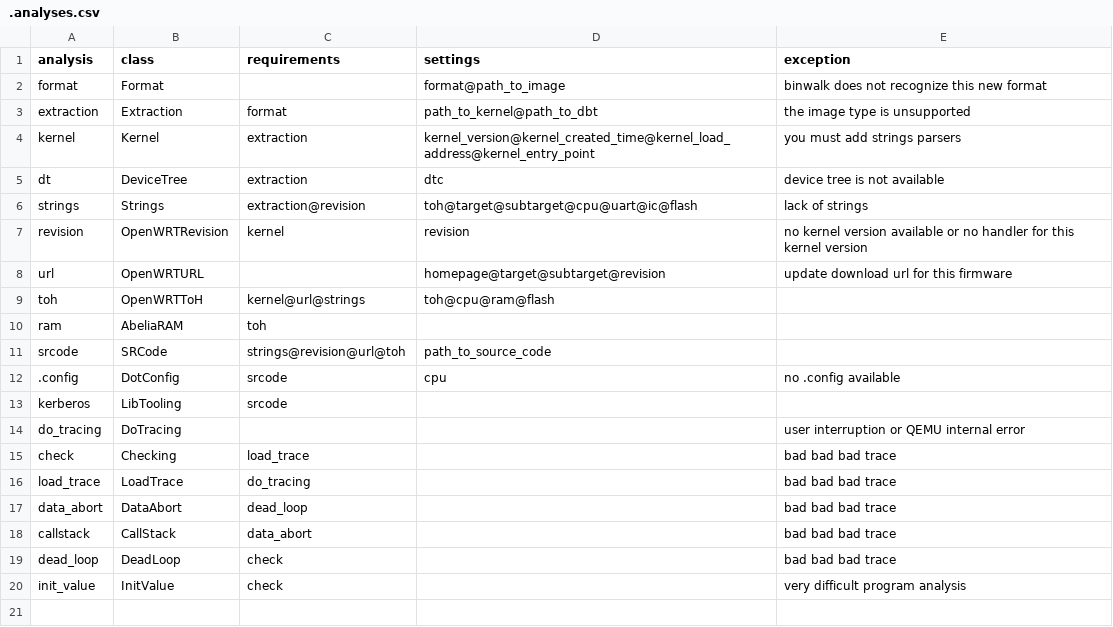
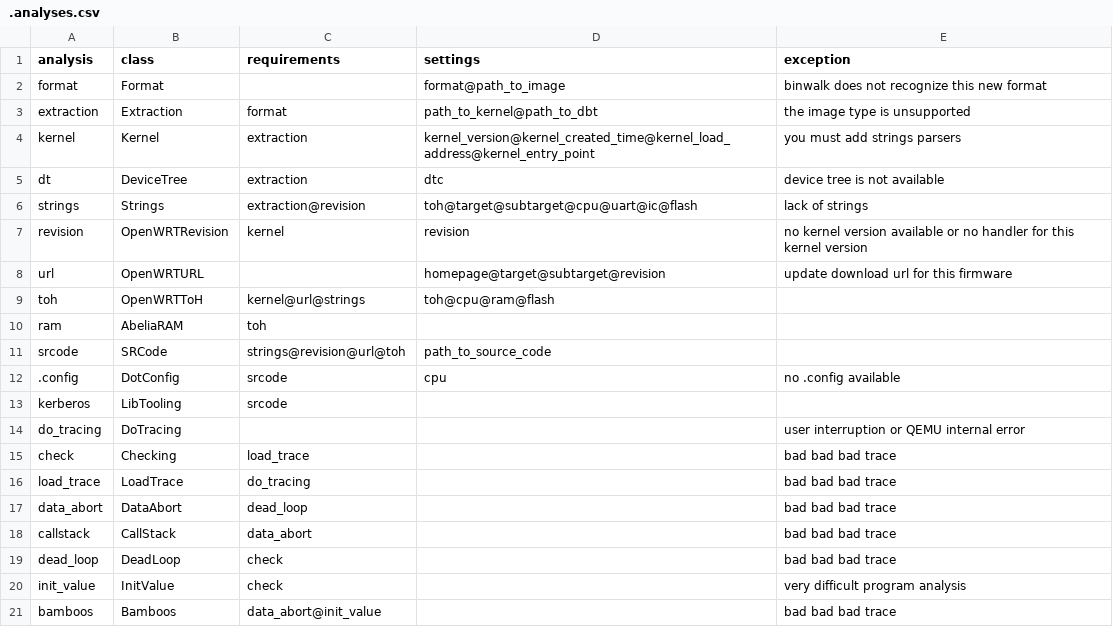
Before and after one commit to cyruscyliu/firmguide, a CSV file: analyses/.analyses.csv, drawn as a sheet.

```diff
--- a/analyses/.analyses.csv
+++ b/analyses/.analyses.csv
@@ -20 +20,2 @@ dead_loop,DeadLoop,check,,bad bad bad trace
 init_value,InitValue,check,,very difficult program analysis
+bamboos,Bamboos,data_abort@init_value,,bad bad bad trace
```
Also changed, not shown: 4 other files.
